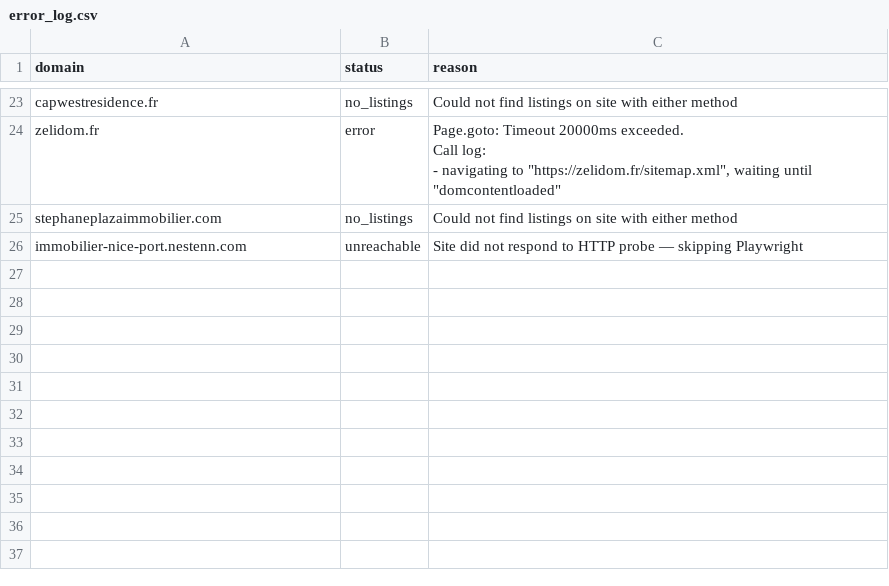
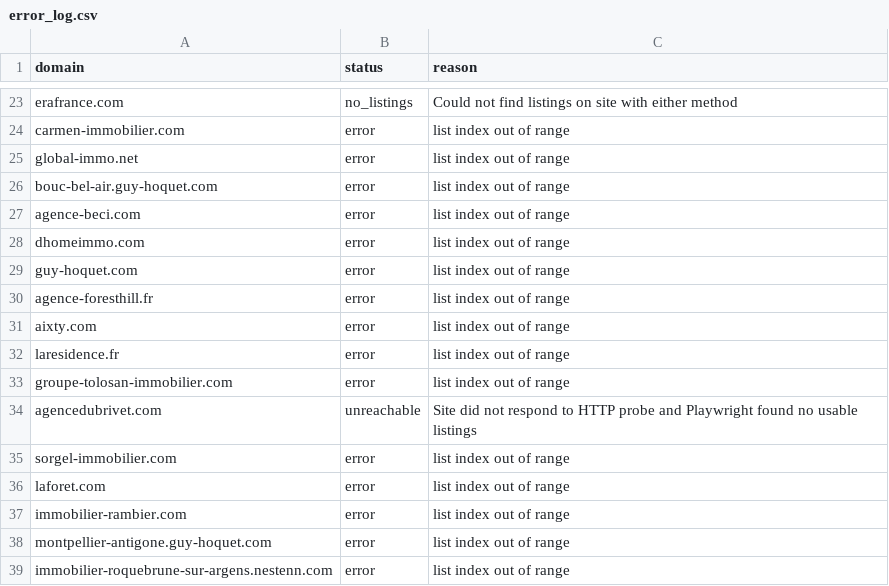
Before and after one commit to FlameGreat-1/FR-realestate-scraping, a CSV file: realestate_scraper/output/error_log.csv, drawn as a sheet; only a part is shown, gaps mark what is left out; removed rows and columns are numbered as before the commit, all else as after; ↵ is a line break in a cell; the diff covers the shown part only; the diff names each change by its address in the sheet, - before the commit and + after, or states it on an @@ line.

```diff
--- a/realestate_scraper/output/error_log.csv
+++ b/realestate_scraper/output/error_log.csv
-A23 (domain): capwestresidence.fr
+A23 (domain): erafrance.com
-row 24: zelidom.fr | error | Page.goto: Timeout 20000ms exceeded. ↵ Call log: ↵ - navigating to "https://zelidom.fr/sitemap.xml", waiting until "domcontentloaded"
-row 25: stephaneplazaimmobilier.com | no_listings | Could not find listings on site with either method
+row 24: carmen-immobilier.com | error | list index out of range
+row 25: global-immo.net | error | list index out of range
+row 26: bouc-bel-air.guy-hoquet.com | error | list index out of range
+row 27: agence-beci.com | error | list index out of range
+row 28: dhomeimmo.com | error | list index out of range
+row 29: guy-hoquet.com | error | list index out of range
+row 30: agence-foresthill.fr | error | list index out of range
+row 31: aixty.com | error | list index out of range
+row 32: laresidence.fr | error | list index out of range
+row 33: groupe-tolosan-immobilier.com | error | list index out of range
-A34 (domain): immobilier-nice-port.nestenn.com
+A34 (domain): agencedubrivet.com
-C34 (reason): …HTTP probe — skipping Playwright
+C34 (reason): …HTTP probe and Playwright found no usable listings
+row 35: sorgel-immobilier.com | error | list index out of range
+row 36: laforet.com | error | list index out of range
+row 37: immobilier-rambier.com | error | list index out of range
+row 38: montpellier-antigone.guy-hoquet.com | error | list index out of range
+row 39: immobilier-roquebrune-sur-argens.nestenn.com | error | list index out of range
```
Also changed, not shown: 19 added rows, 19 removed rows and 3 edited cells elsewhere in this file, realestate_scraper/output/listings_consolidated.csv, 13 other files.
